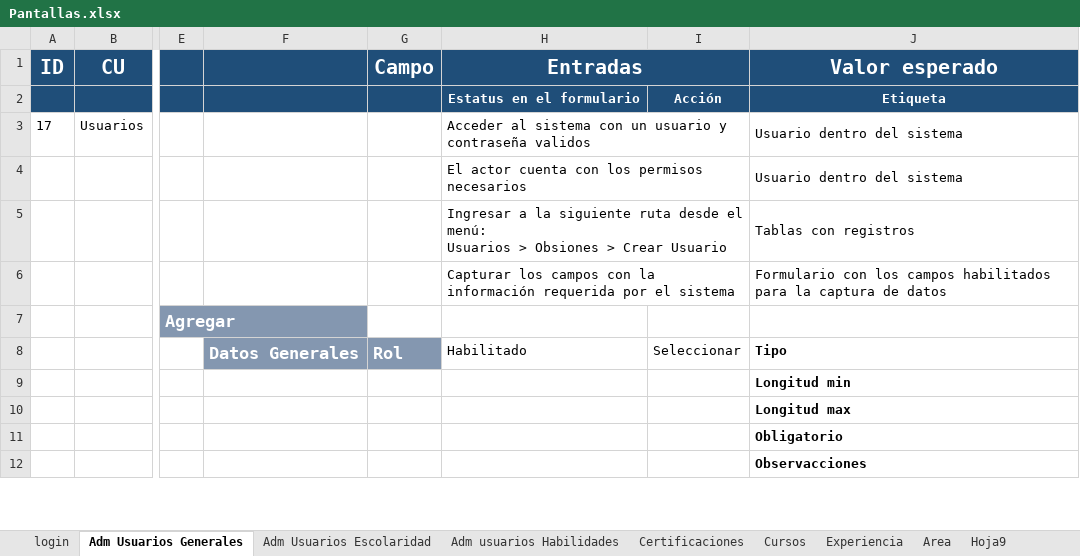
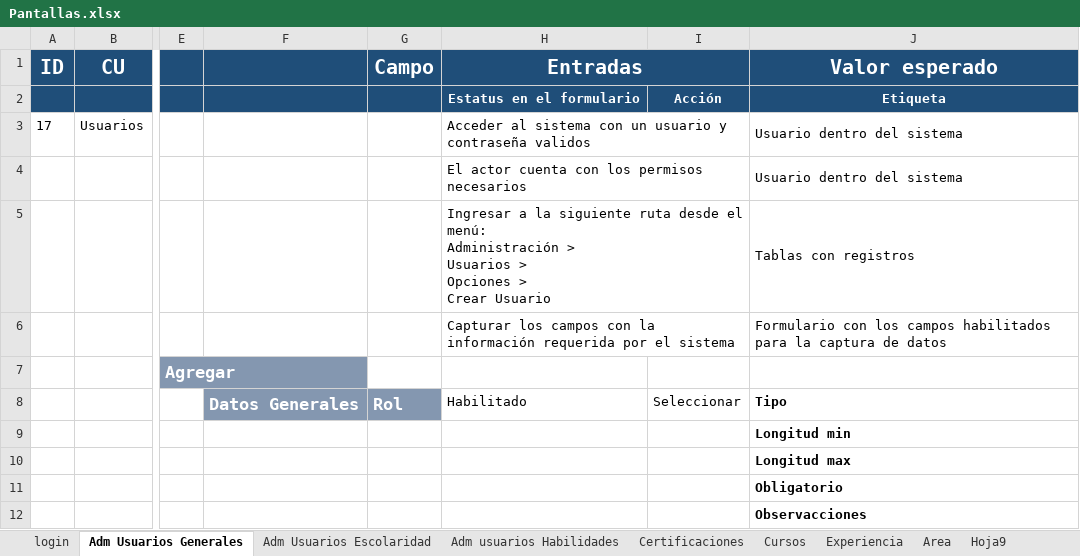
Before and after one commit to lalo-dev/CNBV_CI, an Excel workbook: _documentacion/Pantallas.xlsx, sheet Adm Usuarios Generales, drawn as a sheet; only a part is shown, gaps mark what is left out; values as stored, in another font and other column widths than the file's, no borders; ↵ is a line break in a cell; the diff covers the shown part only; the diff names each change by its address in the sheet, - before the commit and + after, or states it on an @@ line.

Commit message:
Caso de Uso Usuarios
Se agrega Modificar y Eliminar

```diff
--- a/_documentacion/Pantallas.xlsx (sheet Adm Usuarios Generales)
+++ b/_documentacion/Pantallas.xlsx (sheet Adm Usuarios Generales)
-H5 (Entradas): …el menú: ↵ Usuarios > Obsiones > Crear…
+H5 (Entradas): …el menú: ↵ Administración > ↵ Usuarios > ↵ Opciones > ↵ Crear…
```
Also changed, not shown: 391 added rows elsewhere in this sheet.
